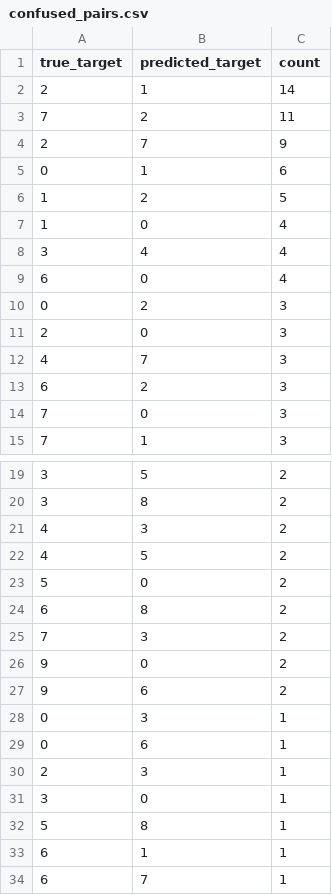
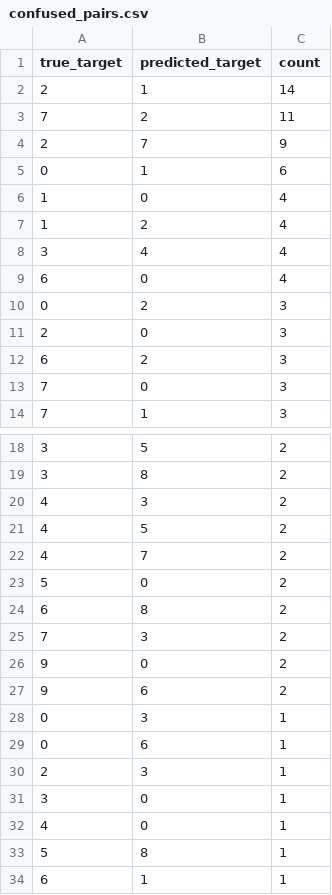
Before and after one commit to aaazzzaazzz/Contemporary-AI-text-classification, a CSV file: outputs/confused_pairs.csv, drawn as a sheet; only a part is shown, gaps mark what is left out; the shorter side is filled out with more unchanged rows.

```diff
--- a/outputs/confused_pairs.csv
+++ b/outputs/confused_pairs.csv
@@ -5,4 +5,4 @@
 0,1,6
-1,2,5
 1,0,4
+1,2,4
 3,4,4
@@ -11,3 +11,2 @@
 2,0,3
-4,7,3
 6,2,3
@@ -22,2 +21,3 @@
 4,5,2
+4,7,2
 5,0,2
@@ -31,2 +31,3 @@
 3,0,1
+4,0,1
 5,8,1
```
Also changed, not shown: outputs/ablation_results.csv, outputs/best_by_model.csv, 41 other files.
